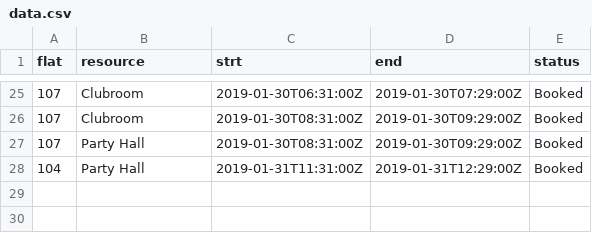
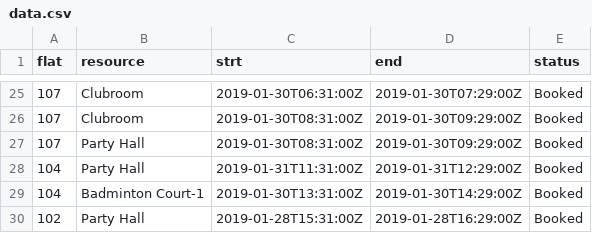
Before and after one commit to sanjmeh/learniat, a CSV file: casper/data.csv, drawn as a sheet; only a part is shown, gaps mark what is left out; the diff names each change by its address in the sheet, - before the commit and + after, or states it on an @@ line.

```diff
--- a/casper/data.csv
+++ b/casper/data.csv
+row 29: 104 | Badminton Court-1 | 2019-01-30T13:31:00Z | 2019-01-30T14:29:00Z | Booked
+row 30: 102 | Party Hall | 2019-01-28T15:31:00Z | 2019-01-28T16:29:00Z | Booked
```
Also changed, not shown: 1 other file.
